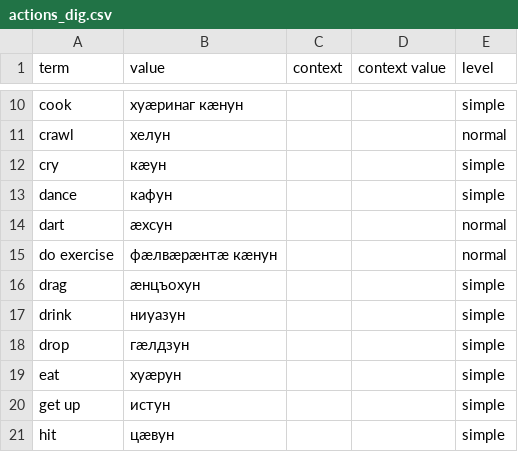
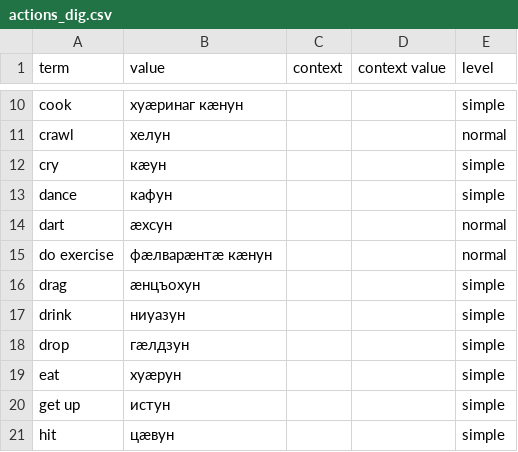
Before and after one commit to nmb10/sorat_translations, a CSV file: main/dig/actions_dig.csv, drawn as a sheet; only a part is shown, gaps mark what is left out.

Commit message:
Cosmetics.

```diff
--- a/main/dig/actions_dig.csv
+++ b/main/dig/actions_dig.csv
@@ -14,3 +14,3 @@ dance,кафун,,,simple
 dart,æхсун,,,normal
-do exercise,фæлвæрæнтæ кæнун,,,normal
+do exercise,фæлварæнтæ кæнун,,,normal
 drag,æнцъохун,,,simple
```
